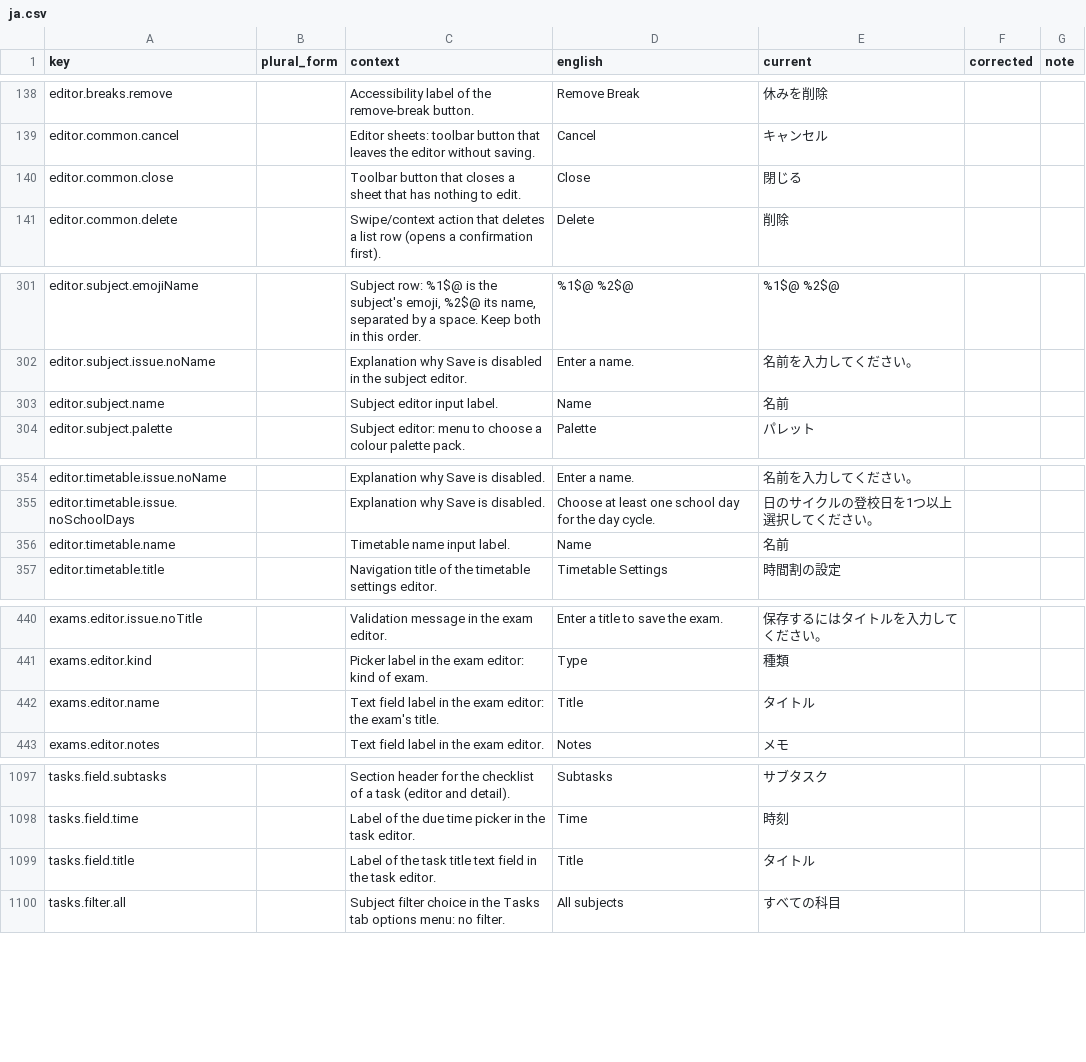
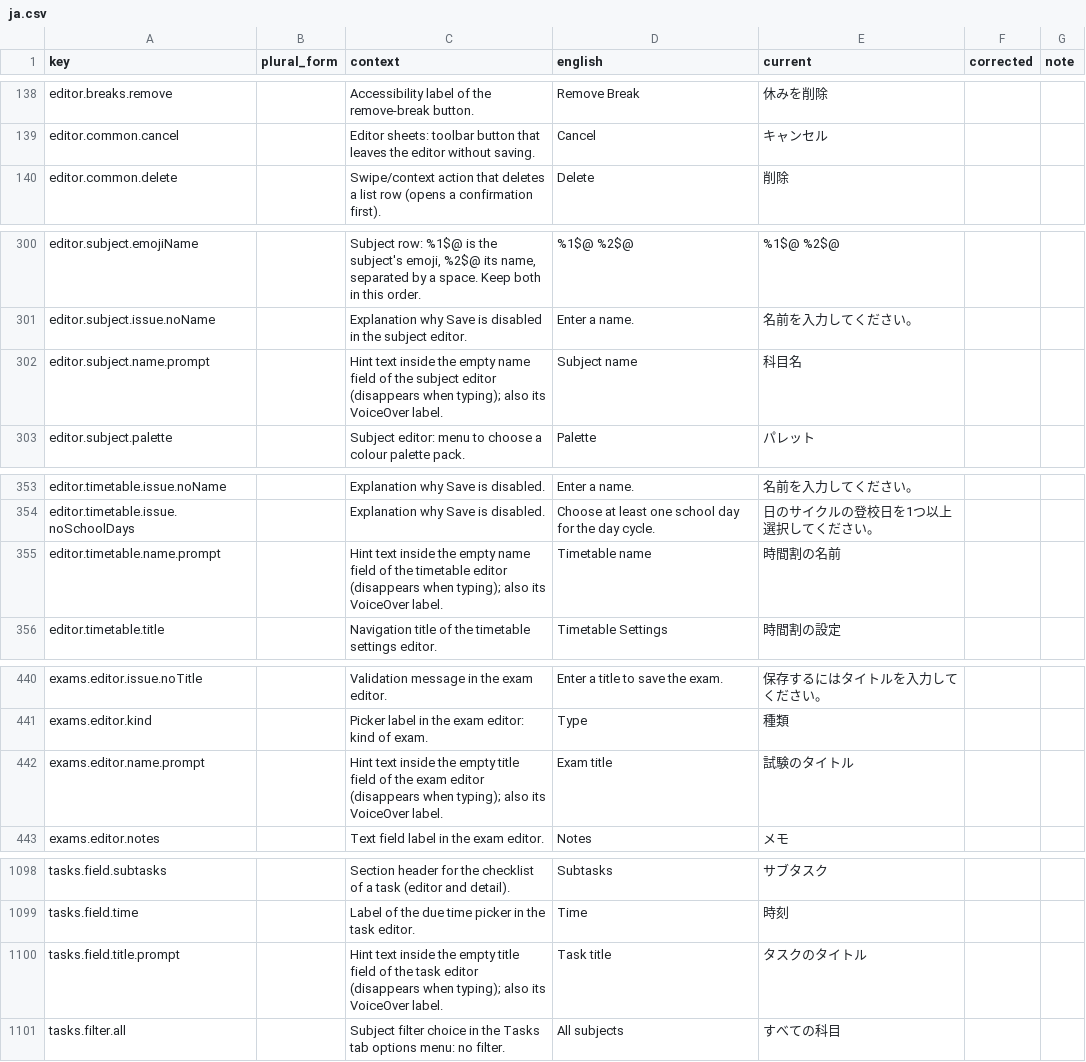
Before and after one commit to simon01920/tabula-app-ios, a CSV file: docs/localization/review/ja.csv, drawn as a sheet; only a part is shown, gaps mark what is left out; removed rows and columns are numbered as before the commit, all else as after; the diff covers the shown part only; the diff names each change by its address in the sheet, - before the commit and + after, or states it on an @@ line.

```diff
--- a/docs/localization/review/ja.csv
+++ b/docs/localization/review/ja.csv
-row 140: editor.common.close |  | Toolbar button that closes a sheet that has nothing to edit. | Close | 閉じる
-row 303: editor.subject.name |  | Subject editor input label. | Name | 名前
+row 302: editor.subject.name.prompt |  | Hint text inside the empty name field of the subject editor (disappears when typing); also its VoiceOver label. | Subject name | 科目名
-row 356: editor.timetable.name |  | Timetable name input label. | Name | 名前
+row 355: editor.timetable.name.prompt |  | Hint text inside the empty name field of the timetable editor (disappears when typing); also its VoiceOver label. | Timetable name | 時間割の名前
-row 442: exams.editor.name |  | Text field label in the exam editor: the exam's title. | Title | タイトル
+row 442: exams.editor.name.prompt |  | Hint text inside the empty title field of the exam editor (disappears when typing); also its VoiceOver label. | Exam title | 試験のタイトル
-row 1099: tasks.field.title |  | Label of the task title text field in the task editor. | Title | タイトル
+row 1100: tasks.field.title.prompt |  | Hint text inside the empty title field of the task editor (disappears when typing); also its VoiceOver label. | Task title | タスクのタイトル
```
Also changed, not shown: 2 added rows and 1 removed row elsewhere in this file, docs/localization/review/de.csv, docs/localization/review/fr.csv, 24 other files.
